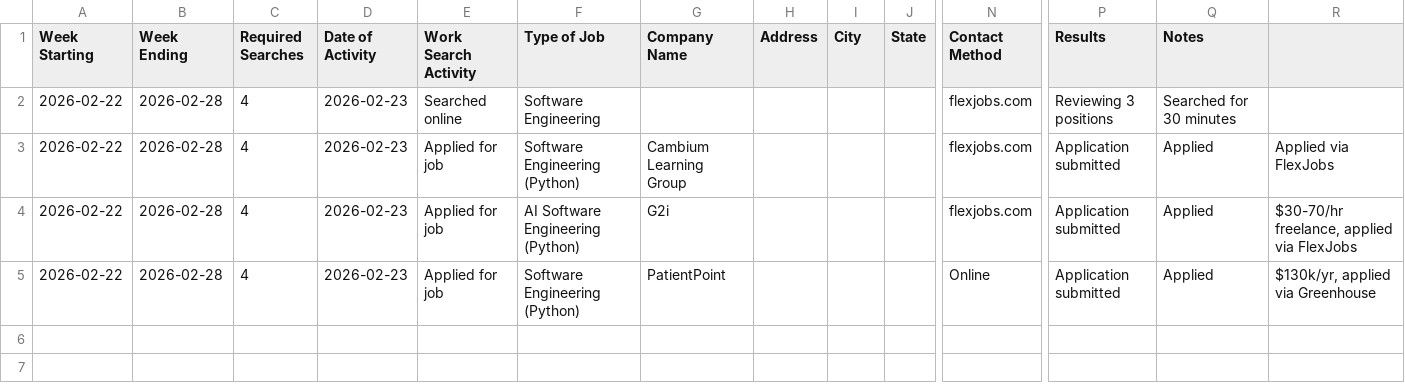
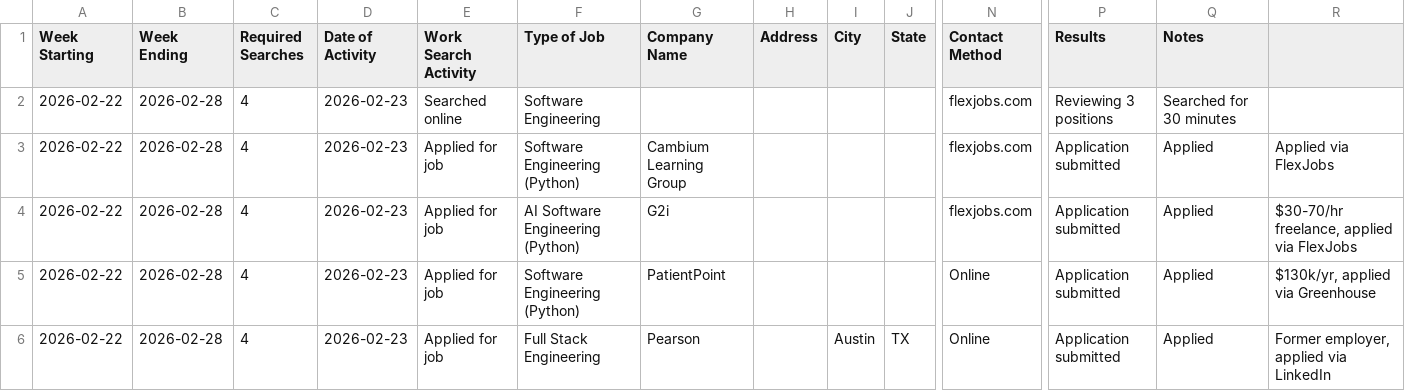
Before and after one commit to MatthewDruhl/marvin, a CSV file: content/jobs/TWC/work-search-week-26-02-22.csv, drawn as a sheet; only a part is shown, gaps mark what is left out; rows hold the shown columns only; the diff names each change by its address in the sheet, - before the commit and + after, or states it on an @@ line.

```diff
--- a/content/jobs/TWC/work-search-week-26-02-22.csv
+++ b/content/jobs/TWC/work-search-week-26-02-22.csv
+row 6: 2026-02-22 | 2026-02-28 | 4 | 2026-02-23 | Applied for job | Full Stack Engineering | Pearson |  | Austin | TX | Online | Application submitted | Applied | Former employer, applied via LinkedIn
```
Also changed, not shown: content/jobs/TWC/job-application-tracker.csv, 9 other files.
